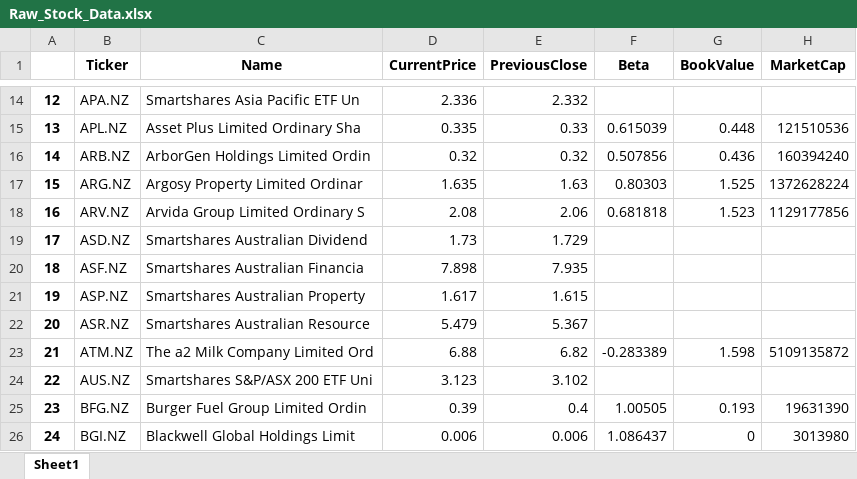
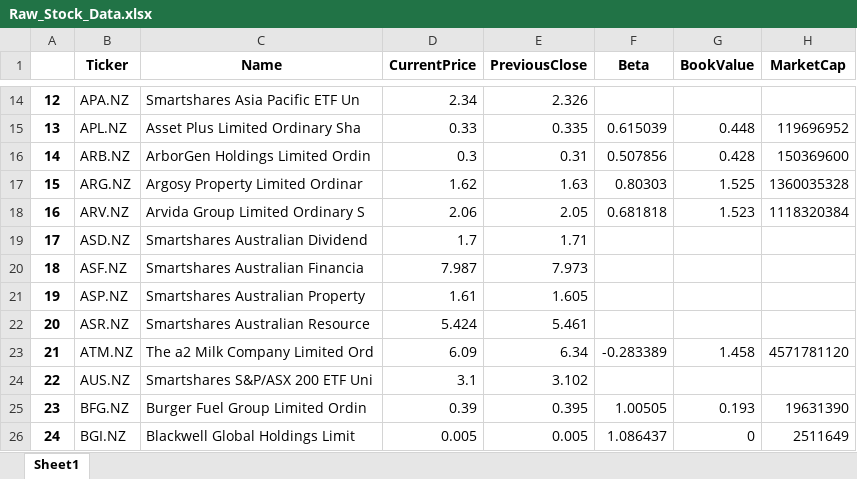
Before and after one commit to SilverFoot1/fama_french_data_collector, an Excel workbook: excel_files/Raw_Stock_Data.xlsx, sheet Sheet1, drawn as a sheet; only a part is shown, gaps mark what is left out; values as stored, in another font and other column widths than the file's, no borders; the diff covers the shown part only; the diff names each change by its address in the sheet, - before the commit and + after, or states it on an @@ line.

```diff
--- a/excel_files/Raw_Stock_Data.xlsx (sheet Sheet1)
+++ b/excel_files/Raw_Stock_Data.xlsx (sheet Sheet1)
-D14 (CurrentPrice): 2.336
+D14 (CurrentPrice): 2.34
-E14 (PreviousClose): 2.332
+E14 (PreviousClose): 2.326
-D15 (CurrentPrice): 0.335
+D15 (CurrentPrice): 0.33
-E15 (PreviousClose): 0.33
+E15 (PreviousClose): 0.335
-H15 (MarketCap): 121510536
+H15 (MarketCap): 119696952
-D16 (CurrentPrice): 0.32
+D16 (CurrentPrice): 0.3
-E16 (PreviousClose): 0.32
+E16 (PreviousClose): 0.31
-G16 (BookValue): 0.436
+G16 (BookValue): 0.428
-H16 (MarketCap): 160394240
+H16 (MarketCap): 150369600
-D17 (CurrentPrice): 1.635
+D17 (CurrentPrice): 1.62
-H17 (MarketCap): 1372628224
+H17 (MarketCap): 1360035328
-D18 (CurrentPrice): 2.08
+D18 (CurrentPrice): 2.06
-E18 (PreviousClose): 2.06
+E18 (PreviousClose): 2.05
-H18 (MarketCap): 1129177856
+H18 (MarketCap): 1118320384
-D19 (CurrentPrice): 1.73
+D19 (CurrentPrice): 1.7
-E19 (PreviousClose): 1.729
+E19 (PreviousClose): 1.71
-D20 (CurrentPrice): 7.898
+D20 (CurrentPrice): 7.987
-E20 (PreviousClose): 7.935
+E20 (PreviousClose): 7.973
-D21 (CurrentPrice): 1.617
+D21 (CurrentPrice): 1.61
-E21 (PreviousClose): 1.615
+E21 (PreviousClose): 1.605
-D22 (CurrentPrice): 5.479
+D22 (CurrentPrice): 5.424
-E22 (PreviousClose): 5.367
+E22 (PreviousClose): 5.461
-D23 (CurrentPrice): 6.88
+D23 (CurrentPrice): 6.09
-E23 (PreviousClose): 6.82
+E23 (PreviousClose): 6.34
-G23 (BookValue): 1.598
+G23 (BookValue): 1.458
-H23 (MarketCap): 5109135872
+H23 (MarketCap): 4571781120
-D24 (CurrentPrice): 3.123
+D24 (CurrentPrice): 3.1
-E25 (PreviousClose): 0.4
+E25 (PreviousClose): 0.395
-D26 (CurrentPrice): 0.006
+D26 (CurrentPrice): 0.005
-E26 (PreviousClose): 0.006
+E26 (PreviousClose): 0.005
-H26 (MarketCap): 3013980
+H26 (MarketCap): 2511649
```
Also changed, not shown: 2 added rows, 9 removed rows, 497 edited cells and row numbers in column A elsewhere in this sheet, excel_files/Clean_Stock_Data.xlsx, excel_files/factor_data.xlsx, 2 other files.
